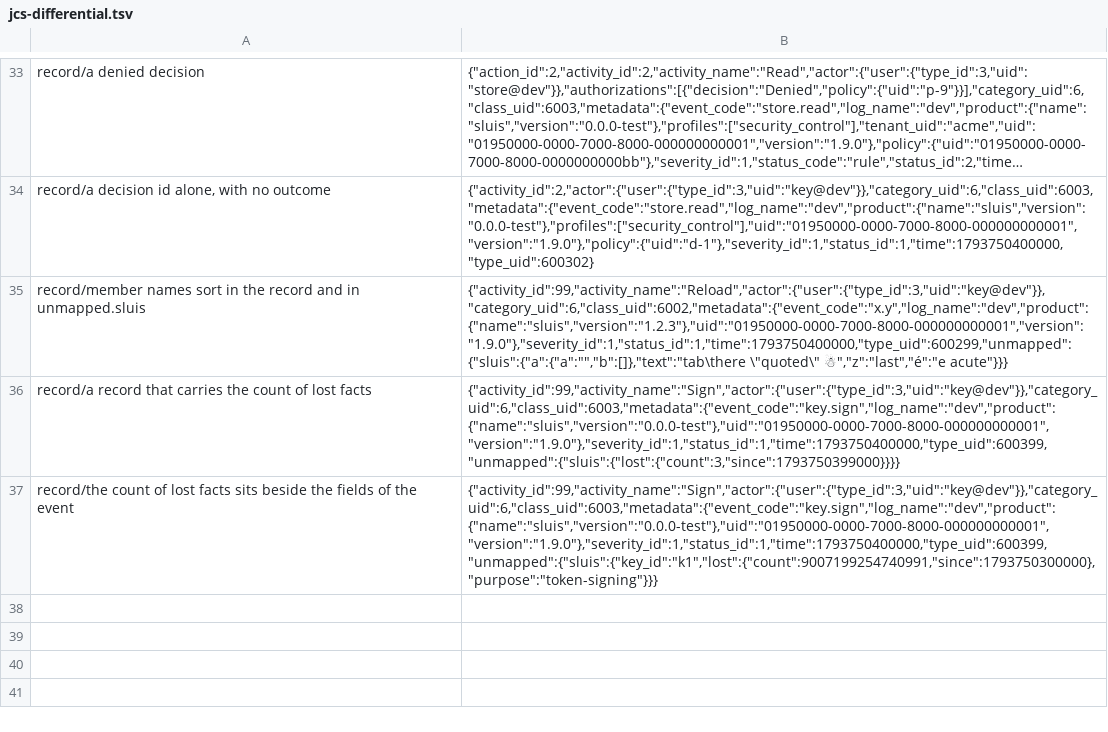
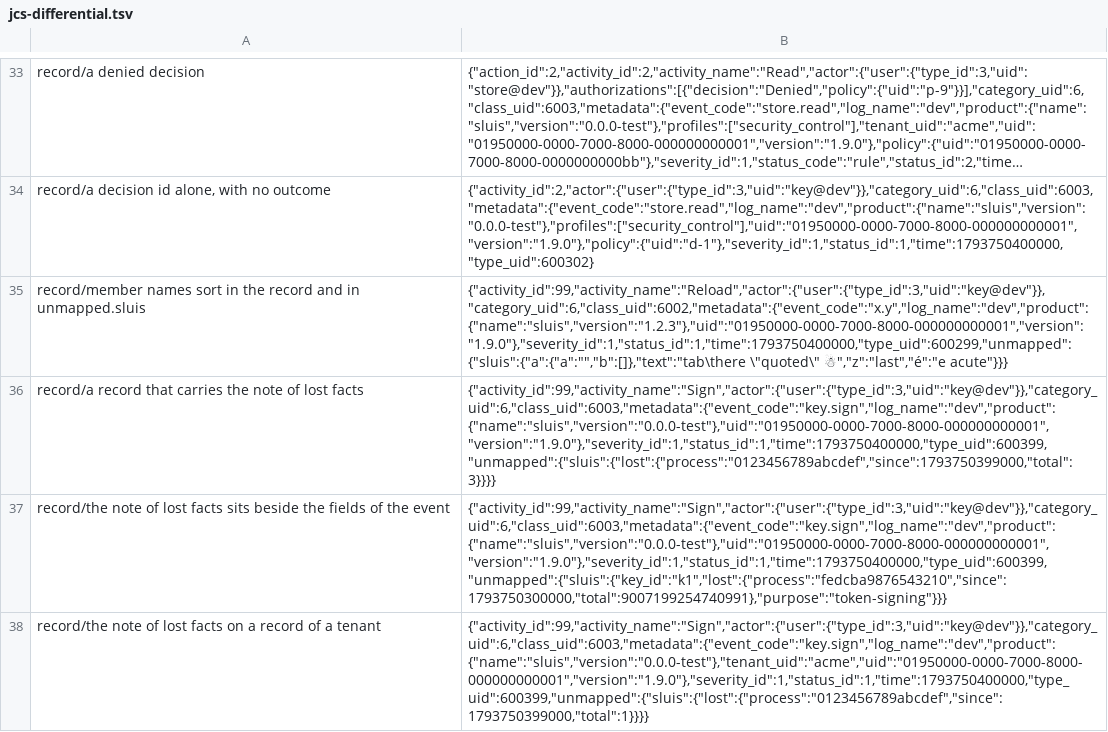
Before and after one commit to truvity/access-roster, a TSV file: kits/conformance/audit/jcs-differential.tsv, drawn as a sheet; only a part is shown, gaps mark what is left out; long unchanged cells end in ….

```diff
--- a/kits/conformance/audit/jcs-differential.tsv
+++ b/kits/conformance/audit/jcs-differential.tsv
@@ -35,3 +35,4 @@ record/a decision id alone, with no outcome	{"activity_id":2,"actor":{"user":{"t
 record/member names sort in the record and in unmapped.sluis	{"activity_id":99,"activity_name":"Reload","actor":{"user":{"type_id":3,"uid":"key@dev"}},"category_uid":6,"class_uid":6002,"metadata":{"event_code":"x.y","log_name":"dev","product":{"name":"sluis","version":"1.2.3"},"uid":"01950000-0000-7000-8000-000000000001","version":"1.9.0"},"severity_id":1,"status_id":1,"time":1793750400000,"type_uid":600299,"unmapped":{"sluis":{"a":{"a":"","b":[]},"text":"tab\there \"quoted\" ☃","z":"last","é":"e acute"}}}
-record/a record that carries the count of lost facts	{"activity_id":99,"activity_name":"Sign","actor":{"user":{"type_id":3,"uid":"key@dev"}},"category_uid":6,"class_uid":6003,"metadata":{"event_code":"key.sign","log_name":"dev","product":{"name":"sluis","version":"0.0.0-test"},"uid":"01950000-0000-7000-8000-000000000001","version":"1.9.0"},"severity_id":1,"status_id":1,"time":1793750400000,"type_uid":600399,"unmapped":{"sluis":{"lost":{"count":3,"since":1793750399000}}}}
-record/the count of lost facts sits beside the fields of the event	{"activity_id":99,"activity_name":"Sign","actor":{"user":{"type_id":3,"uid":"key@dev"}},"category_uid":6,"class_uid":6003,"metadata":{"event_code":"key.sign","log_name":"dev","product":{"name":"sluis","version":"0.0.0-test"},"uid":"01950000-0000-7000-8000-000000000001","version":"1.9.0"},"severity_id":1,"status_id":1,"time":1793750400000,"type_uid":600399,"unmapped":{"sluis":{"key_id":"k1","lost":{"count":9007199254740991,"since":1793750300000},"purpose":"token-signing"}}}
+record/a record that carries the note of lost facts	{"activity_id":99,"activity_name":"Sign","actor":{"user":{"type_id":3,"uid":"key@dev"}},"category_uid":6,"class_uid":6003,"metadata":{"event_code":"key.sign","log_name":"dev","product":{"name":"sluis","version":"0.0.0-test"},"uid":"01950000-0000-7000-8000-000000000001","version":"1.9.0"},"severity_id":1,"status_id":1,"time":1793750400000,"type_uid":600399,"unmapped":{"sluis":{"lost":{"process":"0123456789abcdef","since":1793750399000,"total":3}}}}
+record/the note of lost facts sits beside the fields of the event	{"activity_id":99,"activity_name":"Sign","actor":{"user":{"type_id":3,"uid":"key@dev"}},"category_uid":6,"class_uid":6003,"metadata":{"event_code":"key.sign","log_name":"dev","product":{"name":"sluis","version":"0.0.0-test"},"uid":"01950000-0000-7000-8000-000000000001","version":"1.9.0"},"severity_id":1,"status_id":1,"time":1793750400000,"type_uid":600399,"unmapped":{"sluis":{"key_id":"k1","lost":{"process":"fedcba9876543210","since":1793750300000,"total":9007199254740991},"purpose":"token-signing"}}}
+record/the note of lost facts on a record of a tenant	{"activity_id":99,"activity_name":"Sign","actor":{"user":{"type_id":3,"uid":"key@dev"}},"category_uid":6,"class_uid":6003,"metadata":{"event_code":"key.sign","log_name":"dev","product":{"name":"sluis","version":"0.0.0-test"},"tenant_uid":"acme","uid":"01950000-0000-7000-8000-000000000001","version":"1.9.0"},"severity_id":1,"status_id":1,"time":1793750400000,"type_uid":600399,"unmapped":{"sluis":{"lost":{"process":"0123456789abcdef","since":1793750399000,"total":1}}}}
```
Also changed, not shown: 28 other files.
